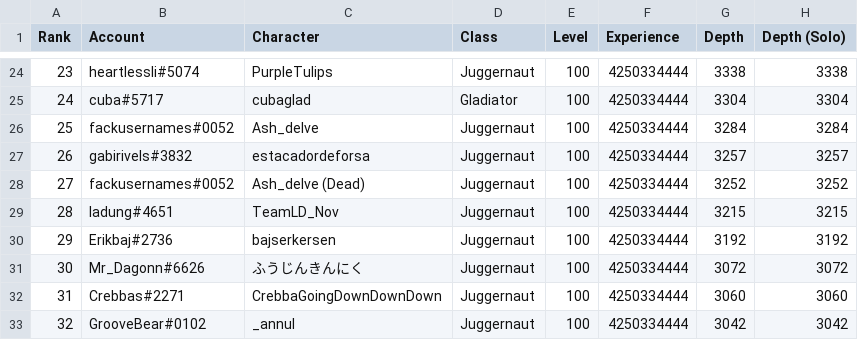
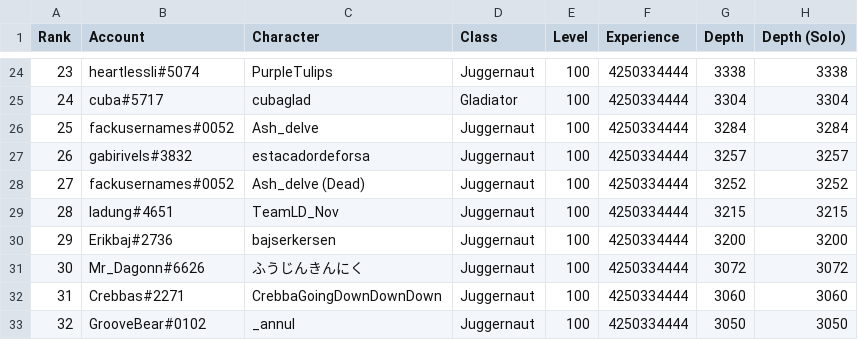
Before and after one commit to danis101/poe-ladder, a TSV file: data/keepers-delve.tsv, drawn as a sheet; only a part is shown, gaps mark what is left out; the diff covers the shown part only; the diff names each change by its address in the sheet, - before the commit and + after, or states it on an @@ line.

```diff
--- a/data/keepers-delve.tsv
+++ b/data/keepers-delve.tsv
-G30 (Depth): 3192
+G30 (Depth): 3200
-H30 (Depth (Solo)): 3192
+H30 (Depth (Solo)): 3200
-G33 (Depth): 3042
+G33 (Depth): 3050
-H33 (Depth (Solo)): 3042
+H33 (Depth (Solo)): 3050
```
Also changed, not shown: 6 added rows, 6 removed rows, 16 edited cells and row numbers in column A elsewhere in this file.
